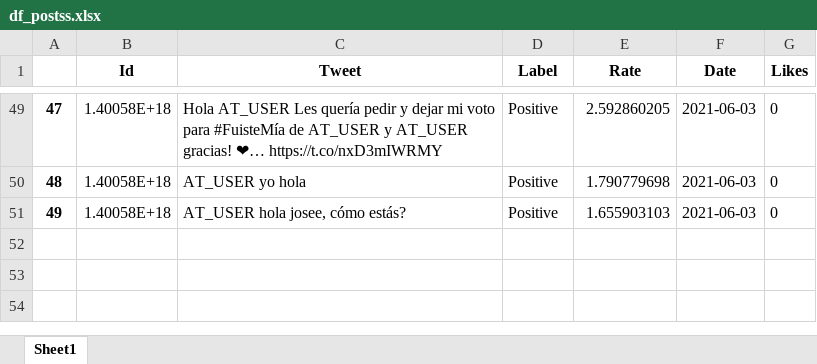
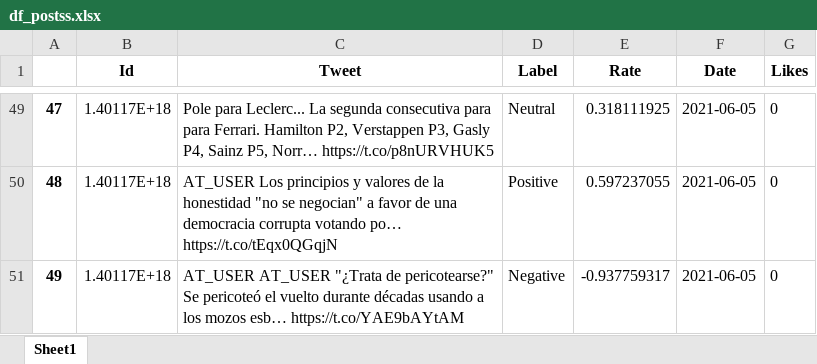
Before and after one commit to 1457056/TFG, an Excel workbook: Result_df/df_postss.xlsx, sheet Sheet1, drawn as a sheet; only a part is shown, gaps mark what is left out; values as stored, in another font and other column widths than the file's, no borders; the diff covers the shown part only; the diff names each change by its address in the sheet, - before the commit and + after, or states it on an @@ line.

```diff
--- a/Result_df/df_postss.xlsx (sheet Sheet1)
+++ b/Result_df/df_postss.xlsx (sheet Sheet1)
-B49:B51 (Id): 1.40058E+18
+B49:B51 (Id): 1.40117E+18
-C49 (Tweet): Hola AT_USER Les quería pedir y dejar mi voto para #FuisteMía de AT_USER y AT_USER gracias! ❤… https://t.co/nxD3mIWRMY
+C49 (Tweet): Pole para Leclerc... La segunda consecutiva para para Ferrari. Hamilton P2, Verstappen P3, Gasly P4, Sainz P5, Norr… https://t.co/p8nURVHUK5
-D49 (Label): Positive
+D49 (Label): Neutral
-E49 (Rate): 2.592860205
+E49 (Rate): 0.318111925
-F49:F51 (Date): 2021-06-03
+F49:F51 (Date): 2021-06-05
-C50 (Tweet): AT_USER yo hola
+C50 (Tweet): AT_USER Los principios y valores de la honestidad "no se negocian" a favor de una democracia corrupta votando po… https://t.co/tEqx0QGqjN
-E50 (Rate): 1.790779698
+E50 (Rate): 0.597237055
-C51 (Tweet): AT_USER hola josee, cómo estás?
+C51 (Tweet): AT_USER AT_USER "¿Trata de pericotearse?" Se pericoteó el vuelto durante décadas usando a los mozos esb… https://t.co/YAE9bAYtAM
-D51 (Label): Positive
+D51 (Label): Negative
-E51 (Rate): 1.655903103
+E51 (Rate): -0.937759317
```
Also changed, not shown: 223 edited cells elsewhere in this sheet, 29 other files.
